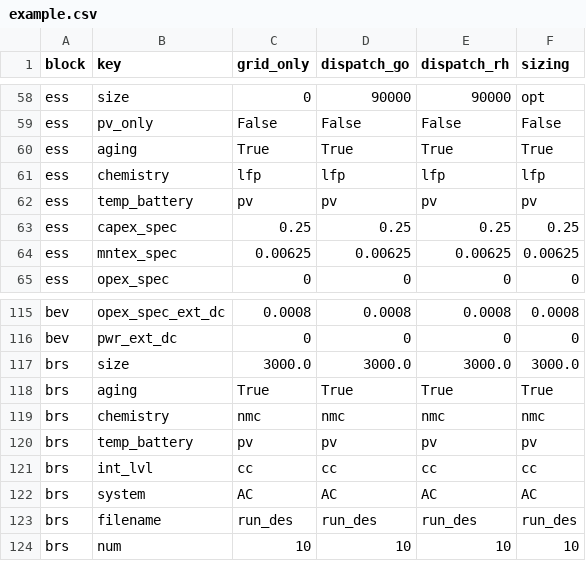
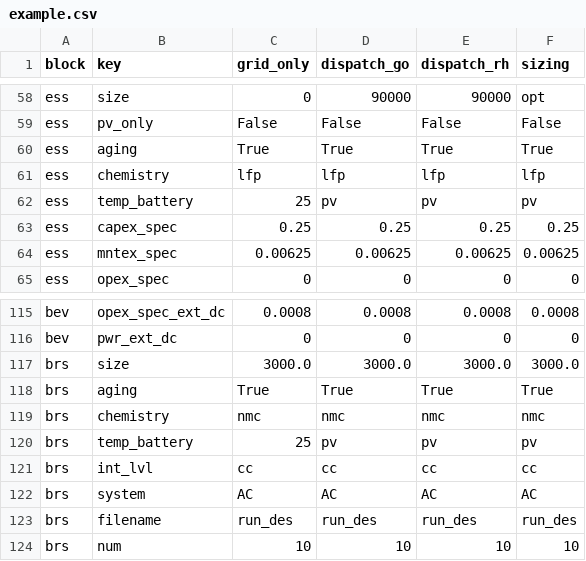
Before and after one commit to TUMFTM/REVOL-E-TION, a CSV file: input/scenarios/example.csv, drawn as a sheet; only a part is shown, gaps mark what is left out.

```diff
--- a/input/scenarios/example.csv
+++ b/input/scenarios/example.csv
@@ -61,3 +61,3 @@ ess,aging,True,True,True,True
 ess,chemistry,lfp,lfp,lfp,lfp
-ess,temp_battery,pv,pv,pv,pv
+ess,temp_battery,25,pv,pv,pv
 ess,capex_spec,0.25,0.25,0.25,0.25
@@ -119,3 +119,3 @@ brs,aging,True,True,True,True
 brs,chemistry,nmc,nmc,nmc,nmc
-brs,temp_battery,pv,pv,pv,pv
+brs,temp_battery,25,pv,pv,pv
 brs,int_lvl,cc,cc,cc,cc
```
Also changed, not shown: 4 other files.
